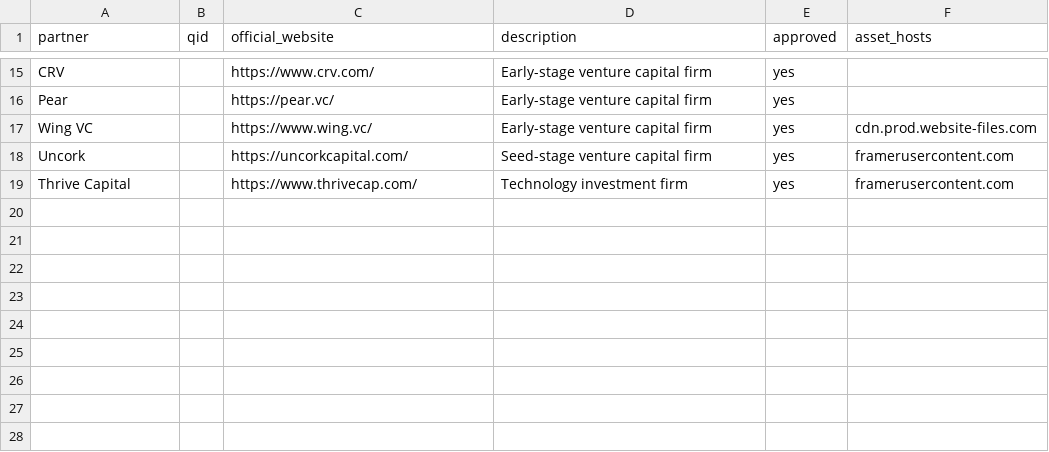
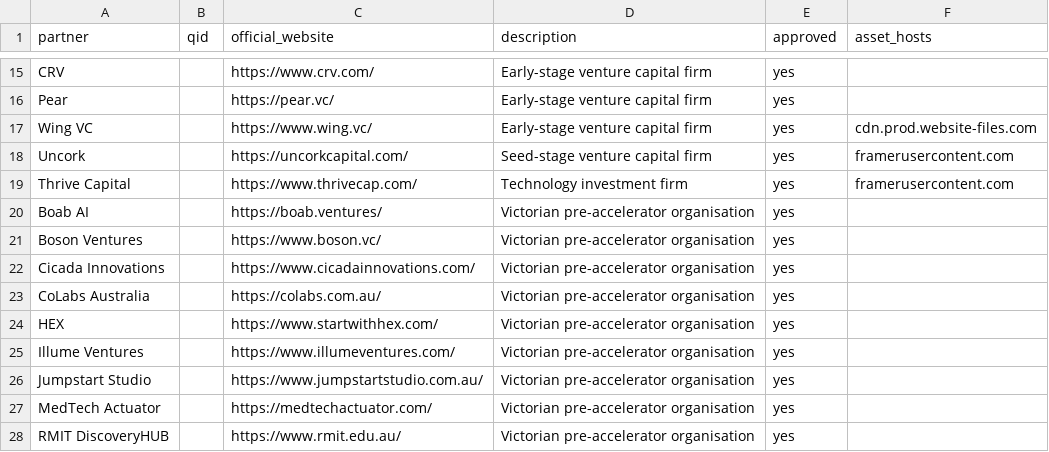
Before and after one commit to castlemilk/startup-atlas, a CSV file: data/partner-logo-seeds.csv, drawn as a sheet; only a part is shown, gaps mark what is left out.

Commit message:
Expand provider and Australian ecosystem discovery (#54)
* Extract sourced heading, contextual and self-reported partner leads

* Add AWS Microsoft and Victorian startup sources

* Test provider sections and sourced Victorian links

* Add sourced AWS and Australian ecosystem organisations

* Record sourced AWS Microsoft and Victorian relationships

* Add source-reviewed Australian organisations and Henson

* Add Microsoft and LaunchVic provider filters

* Distinguish self-reported provider evidence

* Show source type and Microsoft icon in partner filters

* Map Boab's stated Melbourne location

* Make Australian location searchable in reviewed metadata

* Test provider and self-reported evidence

* Document sources added beyond screenshot index

* Include new sourced organisations in partner index

* Run new source discovery for review

* Allow sourced partner index to grow

* Restore manual-only collection

* Add official Victorian partner sites to logo research

* Run Victorian site and provider collection

* Restore manual-only research workflow

* Generate current catalogue before research collection

* Rerun updated research workflow

* Keep research workflow manually triggered

* Document expanded provider discovery and evidence

* Record sourced Australian programme location

* Filter countries using sourced programme locations

* Test country filtering from programme evidence

* Document country filter evidence

```diff
--- a/data/partner-logo-seeds.csv
+++ b/data/partner-logo-seeds.csv
@@ -19 +19,10 @@ Uncork,,https://uncorkcapital.com/,Seed-stage venture capital firm,yes,frameruse
 Thrive Capital,,https://www.thrivecap.com/,Technology investment firm,yes,framerusercontent.com
+Boab AI,,https://boab.ventures/,Victorian pre-accelerator organisation,yes,
+Boson Ventures,,https://www.boson.vc/,Victorian pre-accelerator organisation,yes,
+Cicada Innovations,,https://www.cicadainnovations.com/,Victorian pre-accelerator organisation,yes,
+CoLabs Australia,,https://colabs.com.au/,Victorian pre-accelerator organisation,yes,
+HEX,,https://www.startwithhex.com/,Victorian pre-accelerator organisation,yes,
+Illume Ventures,,https://www.illumeventures.com/,Victorian pre-accelerator organisation,yes,
+Jumpstart Studio,,https://www.jumpstartstudio.com.au/,Victorian pre-accelerator organisation,yes,
+MedTech Actuator,,https://medtechactuator.com/,Victorian pre-accelerator organisation,yes,
+RMIT DiscoveryHUB,,https://www.rmit.edu.au/,Victorian pre-accelerator organisation,yes,
```
Also changed, not shown: 17 other files.
